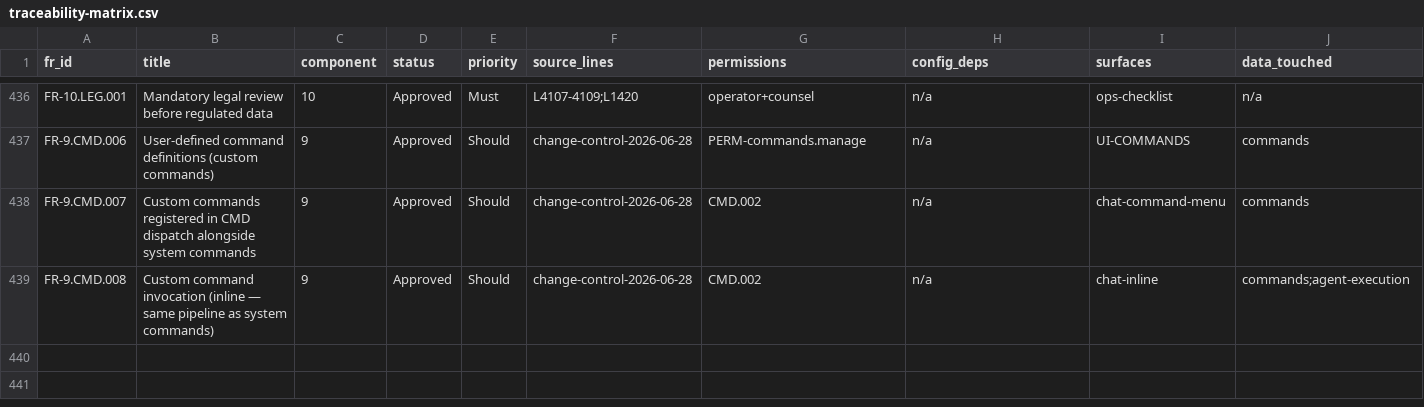
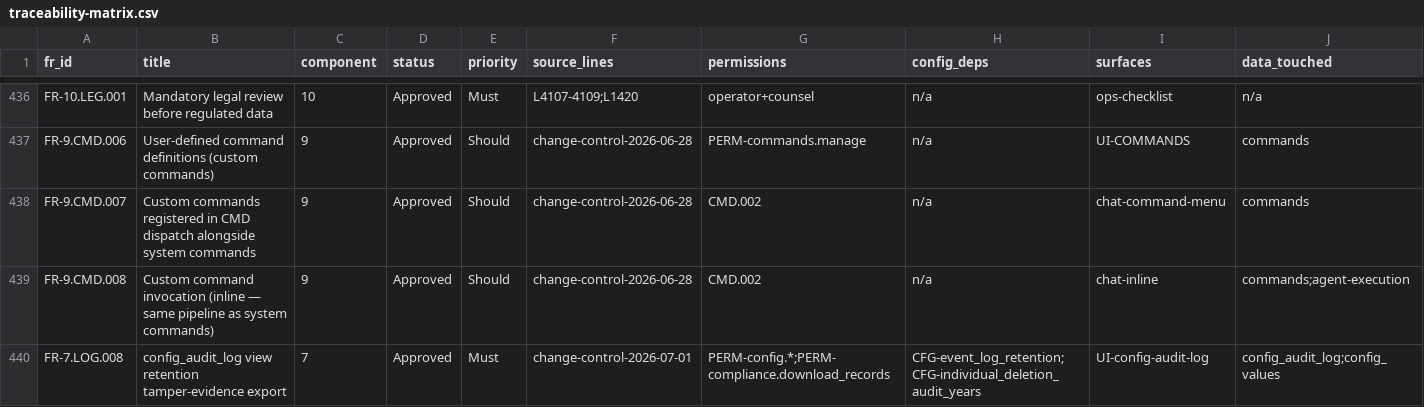
Before and after one commit to Sweeite/AI-Harness-V1.0, a CSV file: traceability-matrix.csv, drawn as a sheet; only a part is shown, gaps mark what is left out; rows hold the shown columns only; the diff names each change by its address in the sheet, - before the commit and + after, or states it on an @@ line.

```diff
--- a/traceability-matrix.csv
+++ b/traceability-matrix.csv
+row 440: FR-7.LOG.008 | config_audit_log view retention tamper-evidence export | 7 | Approved | Must | change-control-2026-07-01 | PERM-config.*;PERM-compliance.download_records | CFG-event_log_retention;CFG-individual_deletion_audit_years | UI-config-audit-log | config_audit_log;config_values
```
Also changed, not shown: 3 other files.
